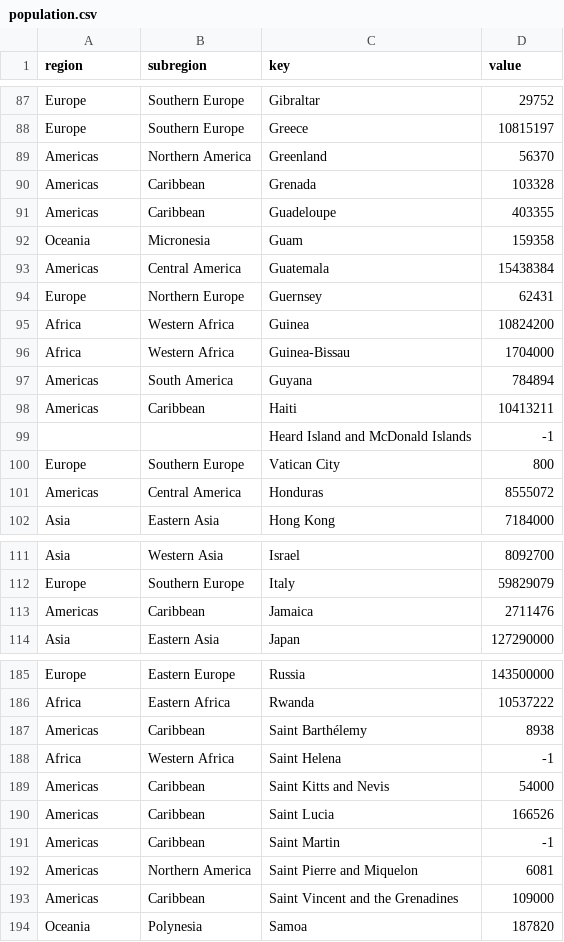
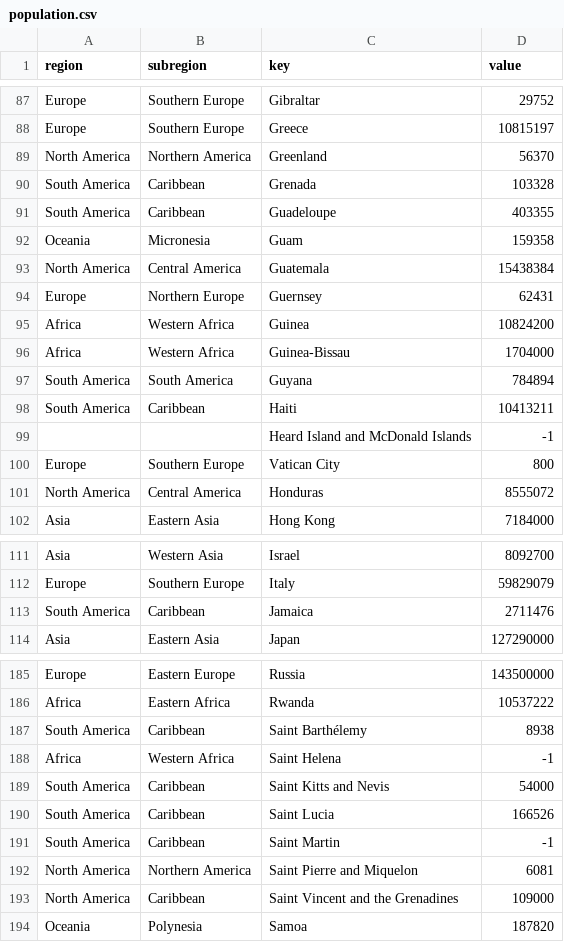
Before and after one commit to jagmeet18/test_2, a CSV file: population.csv, drawn as a sheet; only a part is shown, gaps mark what is left out; the diff covers the shown part only.

```diff
--- a/population.csv
+++ b/population.csv
@@ -88,7 +88,7 @@
 "Europe";"Southern Europe";"Greece";10815197
-"Americas";"Northern America";"Greenland";56370
-"Americas";"Caribbean";"Grenada";103328
-"Americas";"Caribbean";"Guadeloupe";403355
+"North America";"Northern America";"Greenland";56370
+"South America";"Caribbean";"Grenada";103328
+"South America";"Caribbean";"Guadeloupe";403355
 "Oceania";"Micronesia";"Guam";159358
-"Americas";"Central America";"Guatemala";15438384
+"North America";"Central America";"Guatemala";15438384
 "Europe";"Northern Europe";"Guernsey";62431
@@ -96,7 +96,7 @@
 "Africa";"Western Africa";"Guinea-Bissau";1704000
-"Americas";"South America";"Guyana";784894
-"Americas";"Caribbean";"Haiti";10413211
+"South America";"South America";"Guyana";784894
+"South America";"Caribbean";"Haiti";10413211
 "";"";"Heard Island and McDonald Islands";-1
 "Europe";"Southern Europe";"Vatican City";800
-"Americas";"Central America";"Honduras";8555072
+"North America";"Central America";"Honduras";8555072
 "Asia";"Eastern Asia";"Hong Kong";7184000
@@ -112,3 +112,3 @@
 "Europe";"Southern Europe";"Italy";59829079
-"Americas";"Caribbean";"Jamaica";2711476
+"South America";"Caribbean";"Jamaica";2711476
 "Asia";"Eastern Asia";"Japan";127290000
@@ -186,9 +186,9 @@
 "Africa";"Eastern Africa";"Rwanda";10537222
-"Americas";"Caribbean";"Saint Barthélemy";8938
+"South America";"Caribbean";"Saint Barthélemy";8938
 "Africa";"Western Africa";"Saint Helena";-1
-"Americas";"Caribbean";"Saint Kitts and Nevis";54000
-"Americas";"Caribbean";"Saint Lucia";166526
-"Americas";"Caribbean";"Saint Martin";-1
-"Americas";"Northern America";"Saint Pierre and Miquelon";6081
-"Americas";"Caribbean";"Saint Vincent and the Grenadines";109000
+"South America";"Caribbean";"Saint Kitts and Nevis";54000
+"South America";"Caribbean";"Saint Lucia";166526
+"South America";"Caribbean";"Saint Martin";-1
+"North America";"Northern America";"Saint Pierre and Miquelon";6081
+"North America";"Caribbean";"Saint Vincent and the Grenadines";109000
 "Oceania";"Polynesia";"Samoa";187820
```
Also changed, not shown: 34 edited cells elsewhere in this file.
